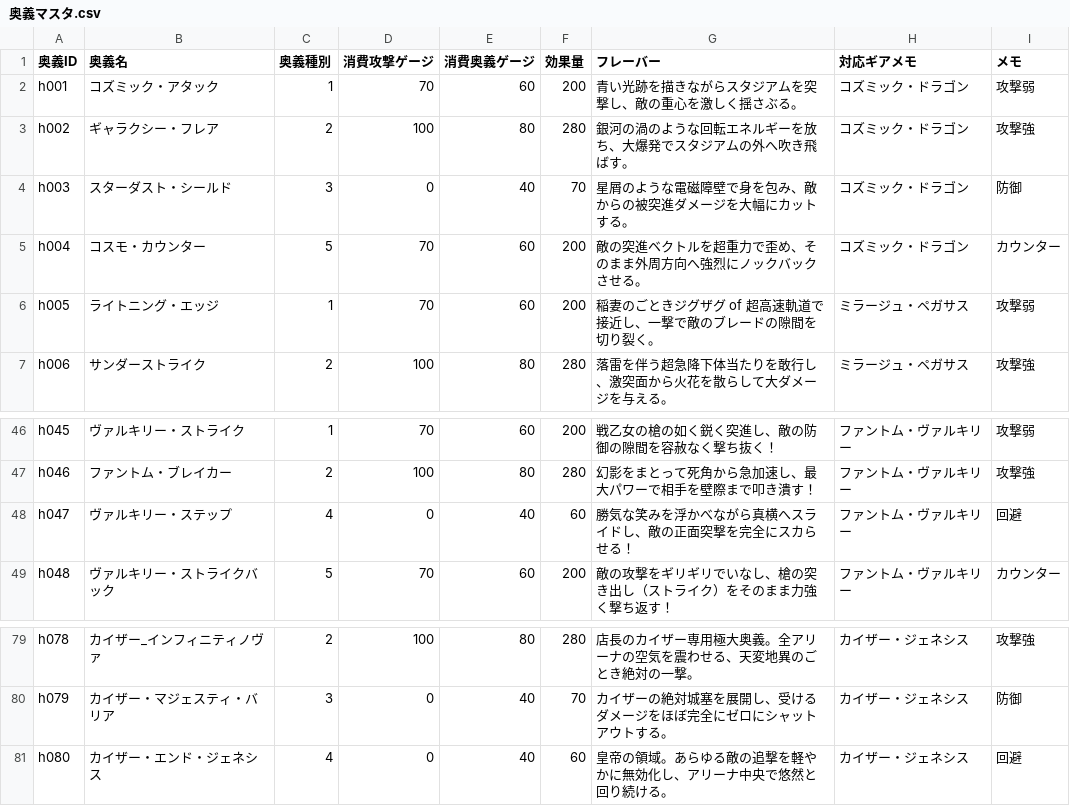
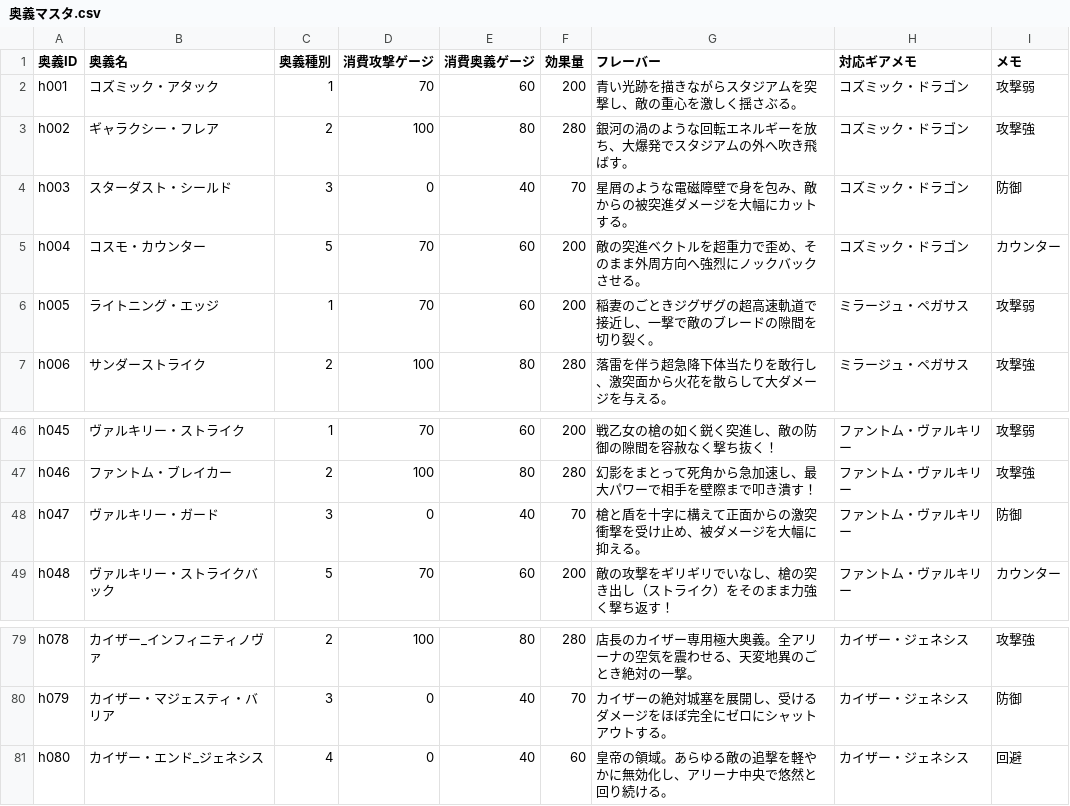
Before and after one commit to k9w-code/Spinning-Crush, a CSV file: public/sheets/奥義マスタ.csv, drawn as a sheet; only a part is shown, gaps mark what is left out.

```diff
--- a/public/sheets/奥義マスタ.csv
+++ b/public/sheets/奥義マスタ.csv
@@ -5,3 +5,3 @@
 "h004","コスモ・カウンター","5","70","60","200","敵の突進ベクトルを超重力で歪め、そのまま外周方向へ強烈にノックバックさせる。","コズミック・ドラゴン","カウンター","","","","","","","","","","","","","","","","","","","","","","",""
-"h005","ライトニング・エッジ","1","70","60","200","稲妻のごときジグザグ of 超高速軌道で接近し、一撃で敵のブレードの隙間を切り裂く。","ミラージュ・ペガサス","攻撃弱","","","","","","","","","","","","","","","","","","","","","","",""
+"h005","ライトニング・エッジ","1","70","60","200","稲妻のごときジグザグの超高速軌道で接近し、一撃で敵のブレードの隙間を切り裂く。","ミラージュ・ペガサス","攻撃弱","","","","","","","","","","","","","","","","","","","","","","",""
 "h006","サンダーストライク","2","100","80","280","落雷を伴う超急降下体当たりを敢行し、激突面から火花を散らして大ダメージを与える。","ミラージュ・ペガサス","攻撃強","","","","","","","","","","","","","","","","","","","","","","",""
@@ -47,3 +47,3 @@
 "h046","ファントム・ブレイカー","2","100","80","280","幻影をまとって死角から急加速し、最大パワーで相手を壁際まで叩き潰す！","ファントム・ヴァルキリー","攻撃強","","","","","","","","","","","","","","","","","","","","","","",""
-"h047","ヴァルキリー・ステップ","4","0","40","60","勝気な笑みを浮かべながら真横へスライドし、敵の正面突撃を完全にスカらせる！","ファントム・ヴァルキリー","回避","","","","","","","","","","","","","","","","","","","","","","",""
+"h047","ヴァルキリー・ガード","3","0","40","70","槍と盾を十字に構えて正面からの激突衝撃を受け止め、被ダメージを大幅に抑える。","ファントム・ヴァルキリー","防御","","","","","","","","","","","","","","","","","","","","","","",""
 "h048","ヴァルキリー・ストライクバック","5","70","60","200","敵の攻撃をギリギリでいなし、槍の突き出し（ストライク）をそのまま力強く撃ち返す！","ファントム・ヴァルキリー","カウンター","","","","","","","","","","","","","","","","","","","","","","",""
@@ -80,2 +80,2 @@
 "h079","カイザー・マジェスティ・バリア","3","0","40","70","カイザーの絶対城塞を展開し、受けるダメージをほぼ完全にゼロにシャットアウトする。","カイザー・ジェネシス","防御","","","","","","","","","","","","","","","","","","","","","","",""
-"h080","カイザー・エンド・ジェネシス","4","0","40","60","皇帝の領域。あらゆる敵の追撃を軽やかに無効化し、アリーナ中央で悠然と回り続ける。","カイザー・ジェネシス","回避","","","","","","","","","","","","","","","","","","","","","","",""
+"h080","カイザー・エンド_ジェネシス","4","0","40","60","皇帝の領域。あらゆる敵の追撃を軽やかに無効化し、アリーナ中央で悠然と回り続ける。","カイザー・ジェネシス","回避","","","","","","","","","","","","","","","","","","","","","","",""
```
Also changed, not shown: public/sheets/エネミーマスタ.csv, public/sheets/チップマスタ.csv.
